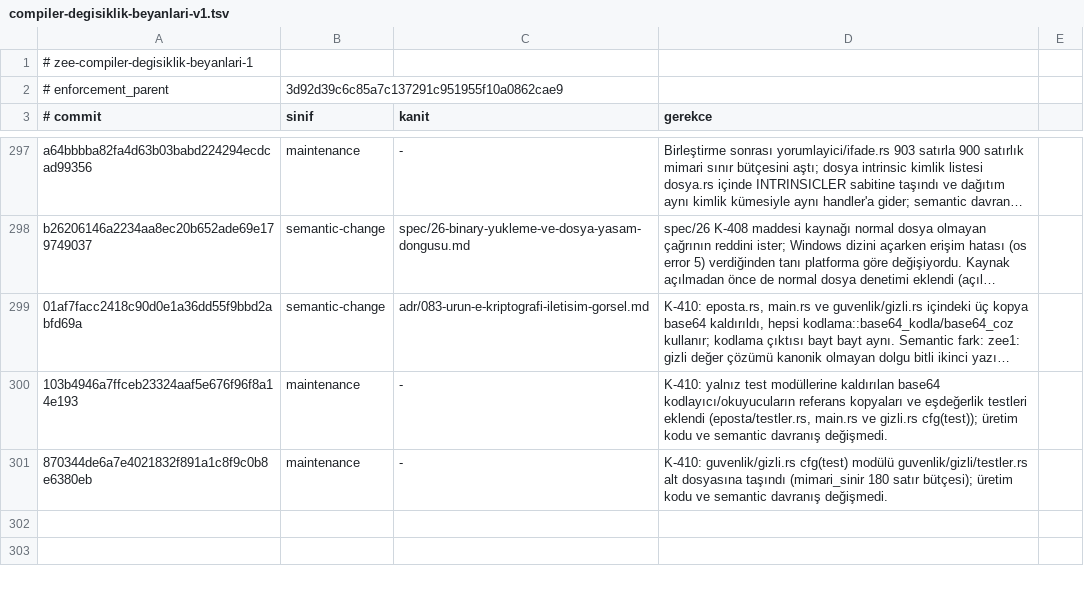
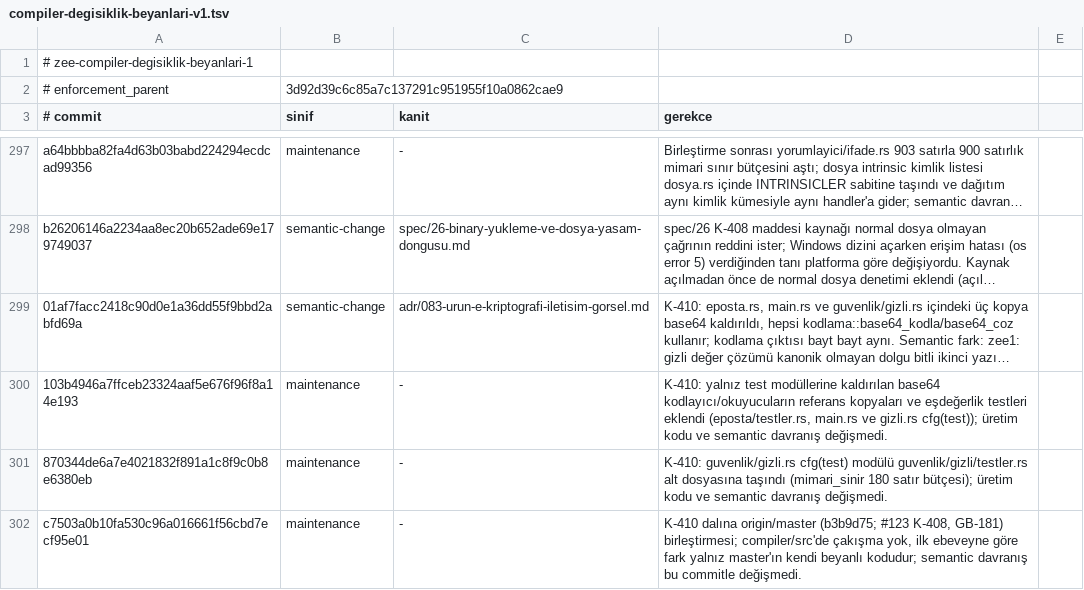
Before and after one commit to merbay-erp/zee, a TSV file: docs/compiler-degisiklik-beyanlari-v1.tsv, drawn as a sheet; only a part is shown, gaps mark what is left out; long unchanged cells end in …; the diff names each change by its address in the sheet, - before the commit and + after, or states it on an @@ line.

```diff
--- a/docs/compiler-degisiklik-beyanlari-v1.tsv
+++ b/docs/compiler-degisiklik-beyanlari-v1.tsv
+row 302: c7503a0b10fa530c96a016661f56cbd7ecf95e01 | maintenance | - | K-410 dalına origin/master (b3b9d75; #123 K-408, GB-181) birleştirmesi; compiler/src'de çakışma yok, ilk ebeveyne göre fark yalnız master'ın kendi beyanlı kodudur; semantic davranış bu commitle değişmedi.
```
Also changed, not shown: docs/core-freeze-beyanlari-v1.tsv.
